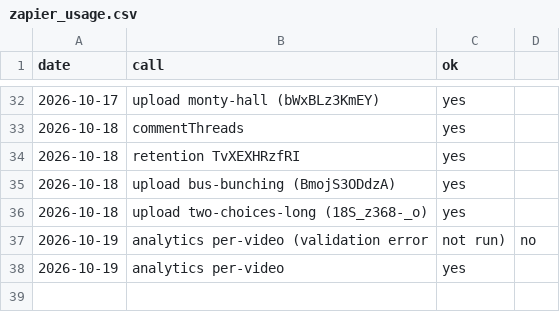
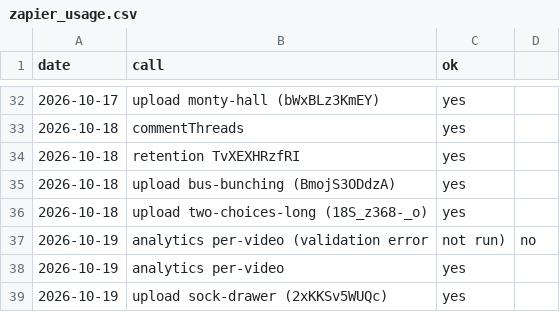
Before and after one commit to AlphaHylian/surprisal, a CSV file: state/zapier_usage.csv, drawn as a sheet; only a part is shown, gaps mark what is left out.

```diff
--- a/state/zapier_usage.csv
+++ b/state/zapier_usage.csv
@@ -38 +38,2 @@ date,call,ok
 2026-10-19,analytics per-video,yes
+2026-10-19,upload sock-drawer (2xKKSv5WUQc),yes
```
Also changed, not shown: state/videos.csv, 2 other files.
